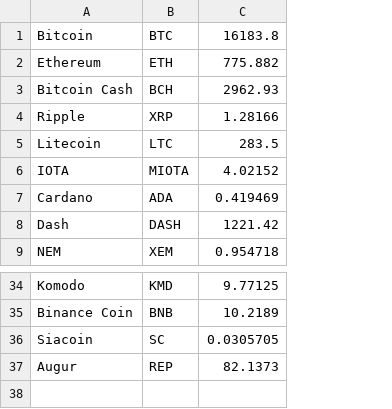
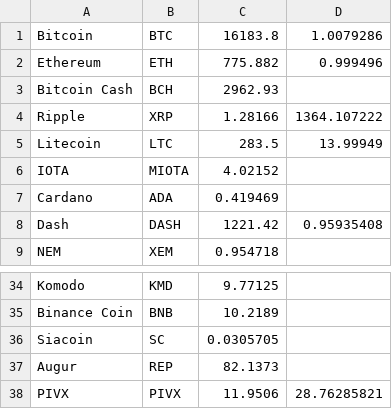
Before and after one commit to huokedu/crypto-risk, a CSV file: prices-2017-12-27.csv, drawn as a sheet; only a part is shown, gaps mark what is left out; the diff names each change by its address in the sheet, - before the commit and + after, or states it on an @@ line.

Commit message:
Add portfolio allocations
Add quantities currently in my portfolio; Add PIVX

```diff
--- a/prices-2017-12-27.csv
+++ b/prices-2017-12-27.csv
+column D, rows 1-8: 1.0079286 | 0.999496 |  | 1364.107222 | 13.99949 |  |  | 0.95935408
+row 38: PIVX | PIVX | 11.9506 | 28.76285821
```
